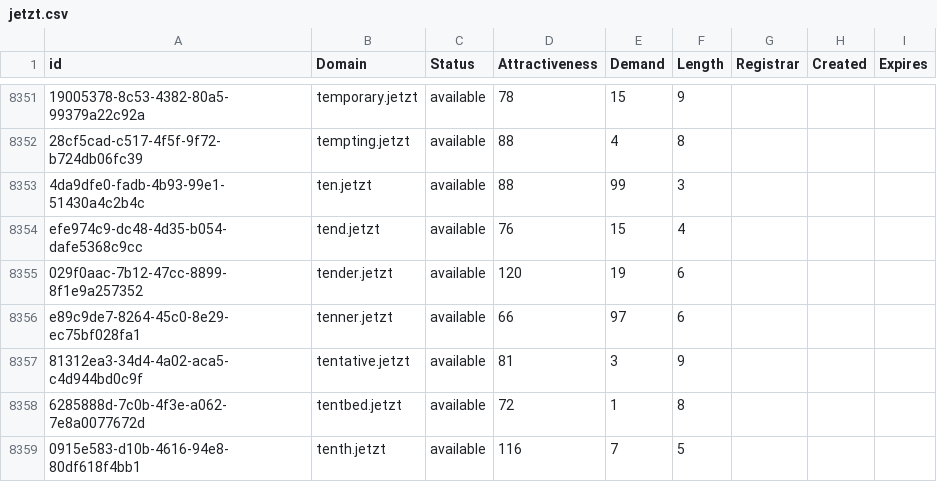
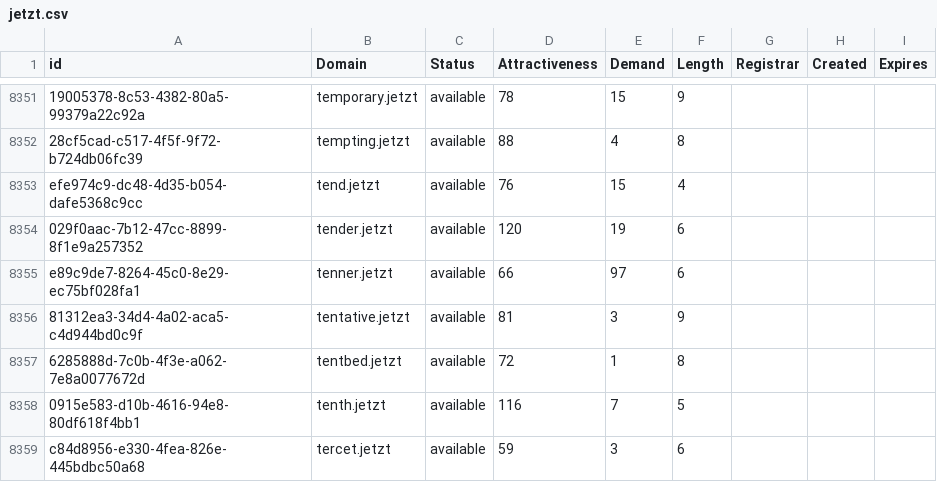
Before and after one commit to UniqueDomains/jetzt-oneword-domains, a CSV file: jetzt.csv, drawn as a sheet; only a part is shown, gaps mark what is left out; the shorter side is filled out with more unchanged rows; the diff names each change by its address in the sheet, - before the commit and + after, or states it on an @@ line.

Commit message:
Domains update

```diff
--- a/jetzt.csv
+++ b/jetzt.csv
-row 8353: 4da9dfe0-fadb-4b93-99e1-51430a4c2b4c | ten.jetzt | available | 88 | 99 | 3
```
Also changed, not shown: 2 other files.
